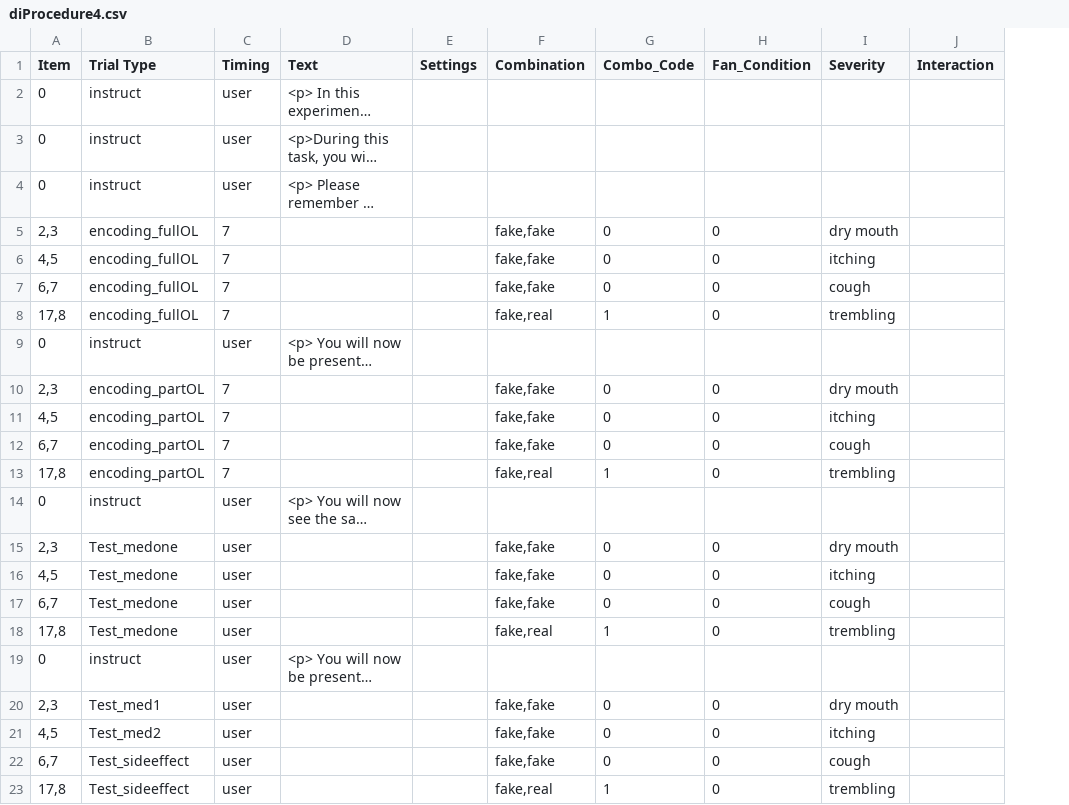
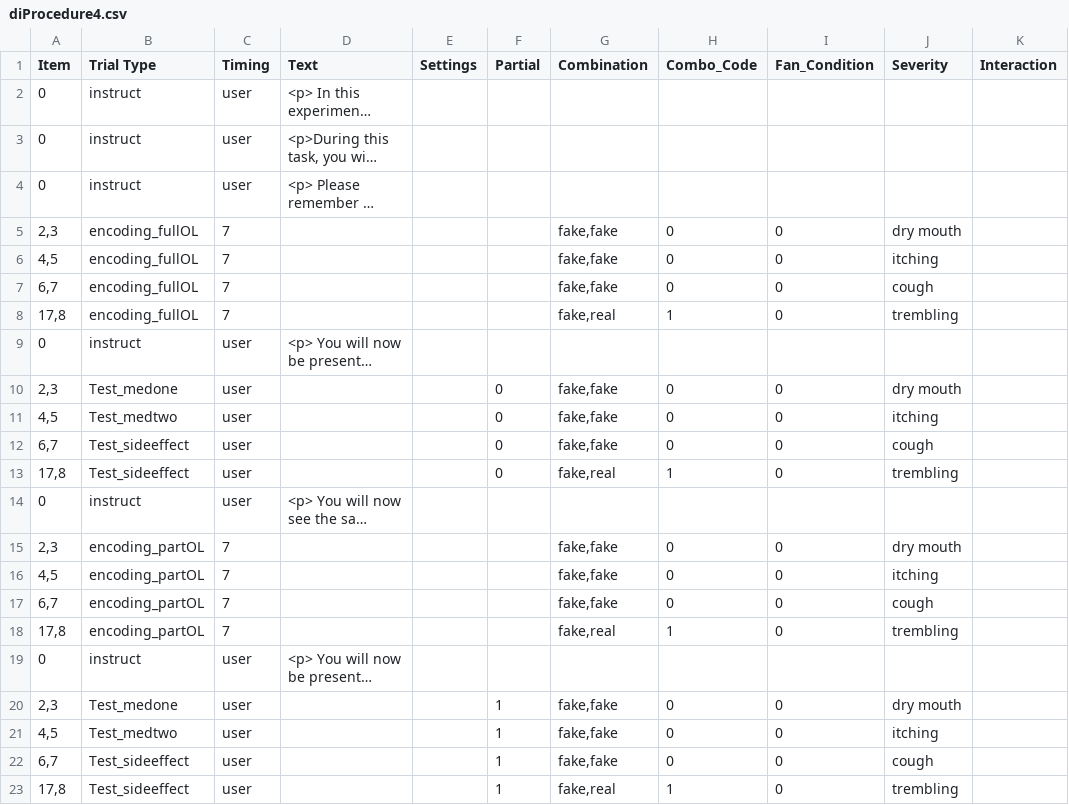
Before and after one commit to juliarobink/offloading_partial_DEMO_2021, a CSV file: Experiment/Procedure/diProcedure4.csv, drawn as a sheet; only a part is shown; long unchanged cells end in …; the diff names each change by its address in the sheet, - before the commit and + after, or states it on an @@ line.

Commit message:
update to work with multi-test trial typess

```diff
--- a/Experiment/Procedure/diProcedure4.csv
+++ b/Experiment/Procedure/diProcedure4.csv
+column F (Partial), rows 10-23: 0 | 0 | 0 | 0 |  |  |  |  |  |  | 1 | 1 | 1 | 1
-B10 (Trial Type): encoding_partOL
+B10 (Trial Type): Test_medone
-C10:C13 (Timing): 7
+C10:C13 (Timing): user
-B11 (Trial Type): encoding_partOL
+B11 (Trial Type): Test_medtwo
-B12:B13 (Trial Type): encoding_partOL
+B12:B13 (Trial Type): Test_sideeffect
-B15:B18 (Trial Type): Test_medone
+B15:B18 (Trial Type): encoding_partOL
-C15:C18 (Timing): user
+C15:C18 (Timing): 7
-B20 (Trial Type): Test_med1
+B20 (Trial Type): Test_medone
-B21 (Trial Type): Test_med2
+B21 (Trial Type): Test_medtwo
```
Also changed, not shown: 8 other files.
